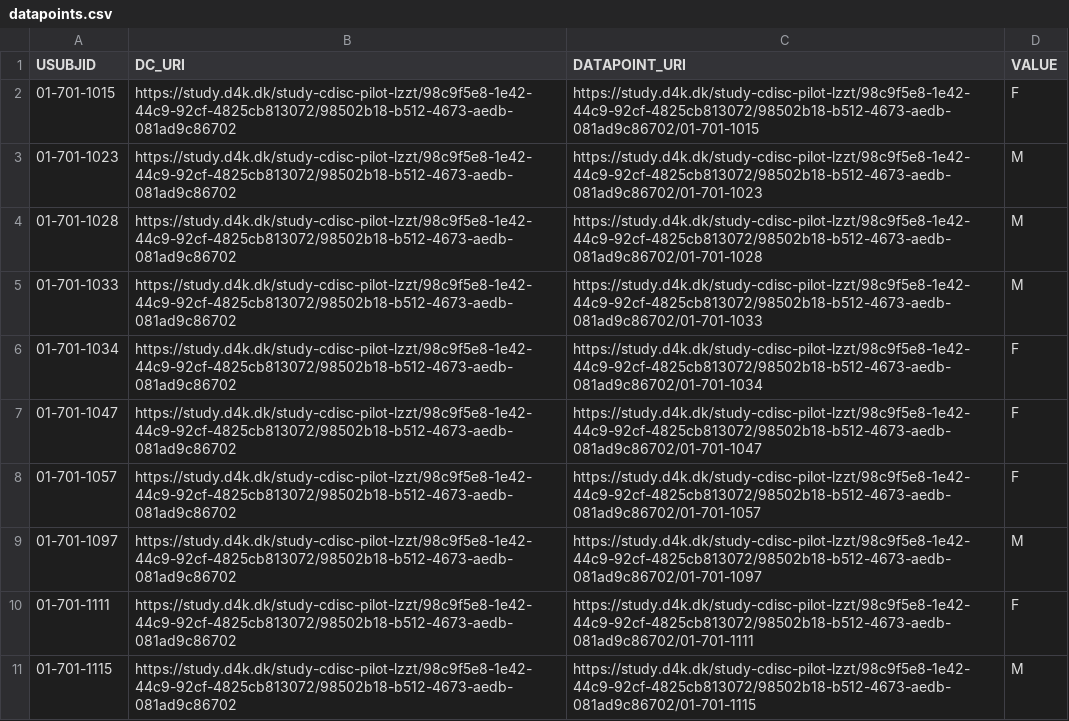
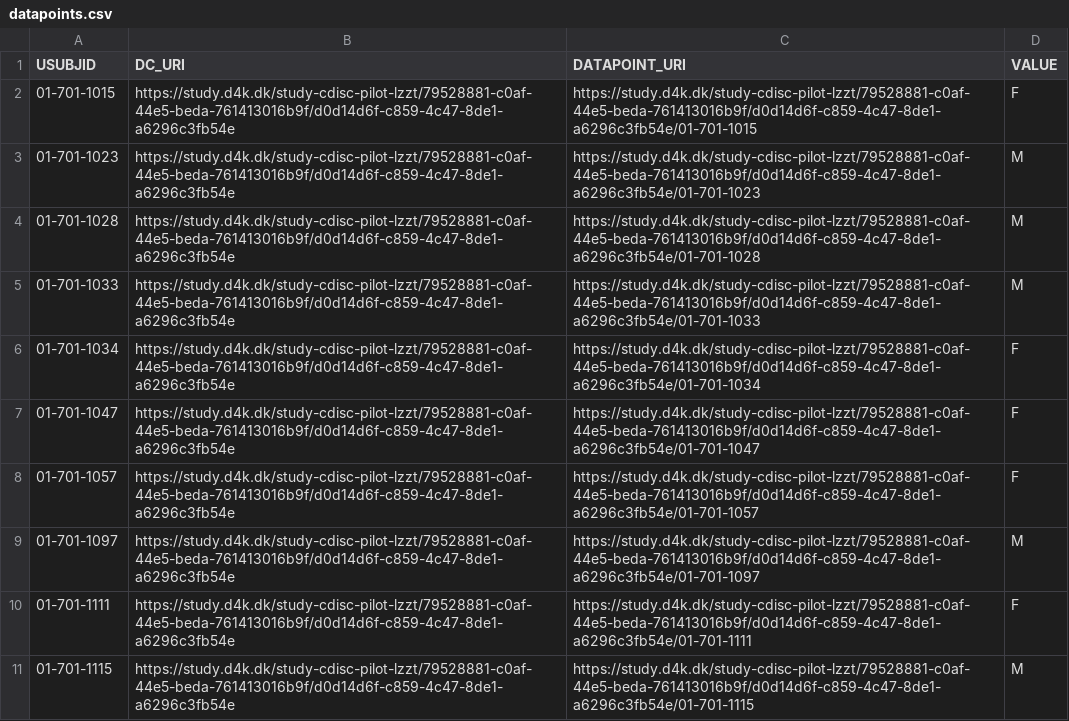
Before and after one commit to data4knowledge/study_prep, a CSV file: data/output/datapoints.csv, drawn as a sheet; only a part is shown; the diff covers the shown part only.

```diff
--- a/data/output/datapoints.csv
+++ b/data/output/datapoints.csv
@@ -1,11 +1,11 @@
 USUBJID,DC_URI,DATAPOINT_URI,VALUE
-01-701-1015,https://study.d4k.dk/study-cdisc-pilot-lzzt/98c9f5e8-1e42-44c9-92cf-4825cb813072/98502b18-b512-4673-aedb-081ad9c86702,https://study.d4k.dk/study-cdisc-pilot-lzzt/98c9f5e8-1e42-44c9-92cf-4825cb813072/98502b18-b512-4673-aedb-081ad9c86702/01-701-1015,F
-01-701-1023,https://study.d4k.dk/study-cdisc-pilot-lzzt/98c9f5e8-1e42-44c9-92cf-4825cb813072/98502b18-b512-4673-aedb-081ad9c86702,https://study.d4k.dk/study-cdisc-pilot-lzzt/98c9f5e8-1e42-44c9-92cf-4825cb813072/98502b18-b512-4673-aedb-081ad9c86702/01-701-1023,M
-01-701-1028,https://study.d4k.dk/study-cdisc-pilot-lzzt/98c9f5e8-1e42-44c9-92cf-4825cb813072/98502b18-b512-4673-aedb-081ad9c86702,https://study.d4k.dk/study-cdisc-pilot-lzzt/98c9f5e8-1e42-44c9-92cf-4825cb813072/98502b18-b512-4673-aedb-081ad9c86702/01-701-1028,M
-01-701-1033,https://study.d4k.dk/study-cdisc-pilot-lzzt/98c9f5e8-1e42-44c9-92cf-4825cb813072/98502b18-b512-4673-aedb-081ad9c86702,https://study.d4k.dk/study-cdisc-pilot-lzzt/98c9f5e8-1e42-44c9-92cf-4825cb813072/98502b18-b512-4673-aedb-081ad9c86702/01-701-1033,M
-01-701-1034,https://study.d4k.dk/study-cdisc-pilot-lzzt/98c9f5e8-1e42-44c9-92cf-4825cb813072/98502b18-b512-4673-aedb-081ad9c86702,https://study.d4k.dk/study-cdisc-pilot-lzzt/98c9f5e8-1e42-44c9-92cf-4825cb813072/98502b18-b512-4673-aedb-081ad9c86702/01-701-1034,F
-01-701-1047,https://study.d4k.dk/study-cdisc-pilot-lzzt/98c9f5e8-1e42-44c9-92cf-4825cb813072/98502b18-b512-4673-aedb-081ad9c86702,https://study.d4k.dk/study-cdisc-pilot-lzzt/98c9f5e8-1e42-44c9-92cf-4825cb813072/98502b18-b512-4673-aedb-081ad9c86702/01-701-1047,F
-01-701-1057,https://study.d4k.dk/study-cdisc-pilot-lzzt/98c9f5e8-1e42-44c9-92cf-4825cb813072/98502b18-b512-4673-aedb-081ad9c86702,https://study.d4k.dk/study-cdisc-pilot-lzzt/98c9f5e8-1e42-44c9-92cf-4825cb813072/98502b18-b512-4673-aedb-081ad9c86702/01-701-1057,F
-01-701-1097,https://study.d4k.dk/study-cdisc-pilot-lzzt/98c9f5e8-1e42-44c9-92cf-4825cb813072/98502b18-b512-4673-aedb-081ad9c86702,https://study.d4k.dk/study-cdisc-pilot-lzzt/98c9f5e8-1e42-44c9-92cf-4825cb813072/98502b18-b512-4673-aedb-081ad9c86702/01-701-1097,M
-01-701-1111,https://study.d4k.dk/study-cdisc-pilot-lzzt/98c9f5e8-1e42-44c9-92cf-4825cb813072/98502b18-b512-4673-aedb-081ad9c86702,https://study.d4k.dk/study-cdisc-pilot-lzzt/98c9f5e8-1e42-44c9-92cf-4825cb813072/98502b18-b512-4673-aedb-081ad9c86702/01-701-1111,F
-01-701-1115,https://study.d4k.dk/study-cdisc-pilot-lzzt/98c9f5e8-1e42-44c9-92cf-4825cb813072/98502b18-b512-4673-aedb-081ad9c86702,https://study.d4k.dk/study-cdisc-pilot-lzzt/98c9f5e8-1e42-44c9-92cf-4825cb813072/98502b18-b512-4673-aedb-081ad9c86702/01-701-1115,M
+01-701-1015,https://study.d4k.dk/study-cdisc-pilot-lzzt/79528881-c0af-44e5-beda-761413016b9f/d0d14d6f-c859-4c47-8de1-a6296c3fb54e,https://study.d4k.dk/study-cdisc-pilot-lzzt/79528881-c0af-44e5-beda-761413016b9f/d0d14d6f-c859-4c47-8de1-a6296c3fb54e/01-701-1015,F
+01-701-1023,https://study.d4k.dk/study-cdisc-pilot-lzzt/79528881-c0af-44e5-beda-761413016b9f/d0d14d6f-c859-4c47-8de1-a6296c3fb54e,https://study.d4k.dk/study-cdisc-pilot-lzzt/79528881-c0af-44e5-beda-761413016b9f/d0d14d6f-c859-4c47-8de1-a6296c3fb54e/01-701-1023,M
+01-701-1028,https://study.d4k.dk/study-cdisc-pilot-lzzt/79528881-c0af-44e5-beda-761413016b9f/d0d14d6f-c859-4c47-8de1-a6296c3fb54e,https://study.d4k.dk/study-cdisc-pilot-lzzt/79528881-c0af-44e5-beda-761413016b9f/d0d14d6f-c859-4c47-8de1-a6296c3fb54e/01-701-1028,M
+01-701-1033,https://study.d4k.dk/study-cdisc-pilot-lzzt/79528881-c0af-44e5-beda-761413016b9f/d0d14d6f-c859-4c47-8de1-a6296c3fb54e,https://study.d4k.dk/study-cdisc-pilot-lzzt/79528881-c0af-44e5-beda-761413016b9f/d0d14d6f-c859-4c47-8de1-a6296c3fb54e/01-701-1033,M
+01-701-1034,https://study.d4k.dk/study-cdisc-pilot-lzzt/79528881-c0af-44e5-beda-761413016b9f/d0d14d6f-c859-4c47-8de1-a6296c3fb54e,https://study.d4k.dk/study-cdisc-pilot-lzzt/79528881-c0af-44e5-beda-761413016b9f/d0d14d6f-c859-4c47-8de1-a6296c3fb54e/01-701-1034,F
+01-701-1047,https://study.d4k.dk/study-cdisc-pilot-lzzt/79528881-c0af-44e5-beda-761413016b9f/d0d14d6f-c859-4c47-8de1-a6296c3fb54e,https://study.d4k.dk/study-cdisc-pilot-lzzt/79528881-c0af-44e5-beda-761413016b9f/d0d14d6f-c859-4c47-8de1-a6296c3fb54e/01-701-1047,F
+01-701-1057,https://study.d4k.dk/study-cdisc-pilot-lzzt/79528881-c0af-44e5-beda-761413016b9f/d0d14d6f-c859-4c47-8de1-a6296c3fb54e,https://study.d4k.dk/study-cdisc-pilot-lzzt/79528881-c0af-44e5-beda-761413016b9f/d0d14d6f-c859-4c47-8de1-a6296c3fb54e/01-701-1057,F
+01-701-1097,https://study.d4k.dk/study-cdisc-pilot-lzzt/79528881-c0af-44e5-beda-761413016b9f/d0d14d6f-c859-4c47-8de1-a6296c3fb54e,https://study.d4k.dk/study-cdisc-pilot-lzzt/79528881-c0af-44e5-beda-761413016b9f/d0d14d6f-c859-4c47-8de1-a6296c3fb54e/01-701-1097,M
+01-701-1111,https://study.d4k.dk/study-cdisc-pilot-lzzt/79528881-c0af-44e5-beda-761413016b9f/d0d14d6f-c859-4c47-8de1-a6296c3fb54e,https://study.d4k.dk/study-cdisc-pilot-lzzt/79528881-c0af-44e5-beda-761413016b9f/d0d14d6f-c859-4c47-8de1-a6296c3fb54e/01-701-1111,F
+01-701-1115,https://study.d4k.dk/study-cdisc-pilot-lzzt/79528881-c0af-44e5-beda-761413016b9f/d0d14d6f-c859-4c47-8de1-a6296c3fb54e,https://study.d4k.dk/study-cdisc-pilot-lzzt/79528881-c0af-44e5-beda-761413016b9f/d0d14d6f-c859-4c47-8de1-a6296c3fb54e/01-701-1115,M
```
Also changed, not shown: 30 edited cells elsewhere in this file, 8 other files.
